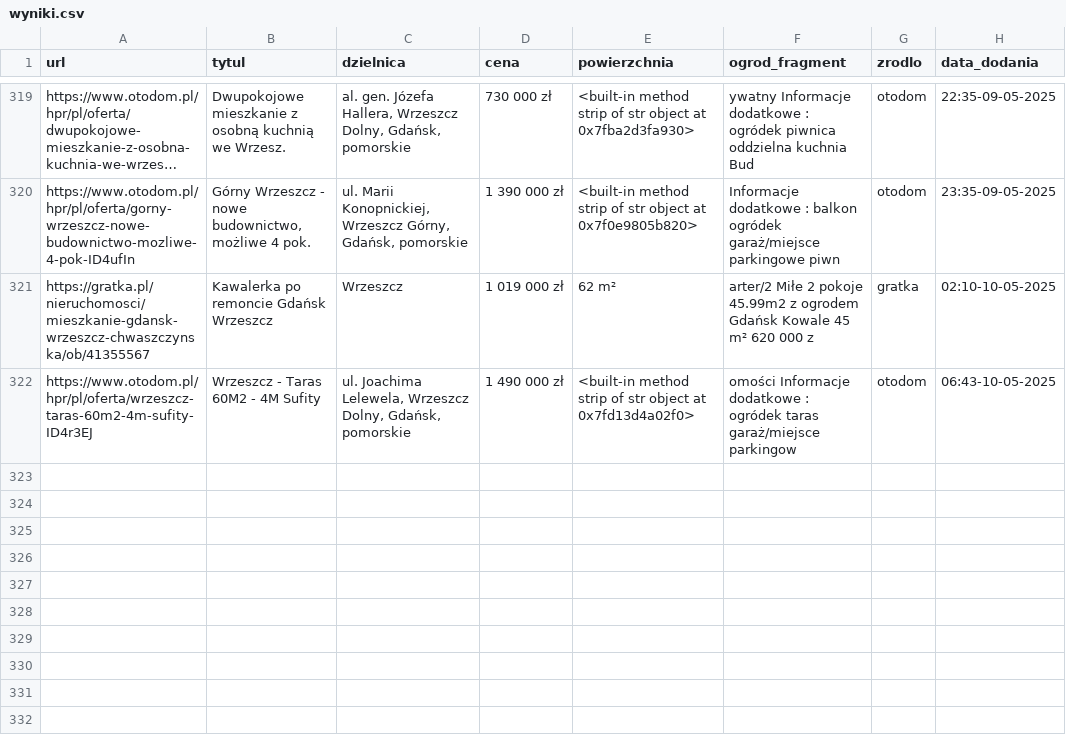
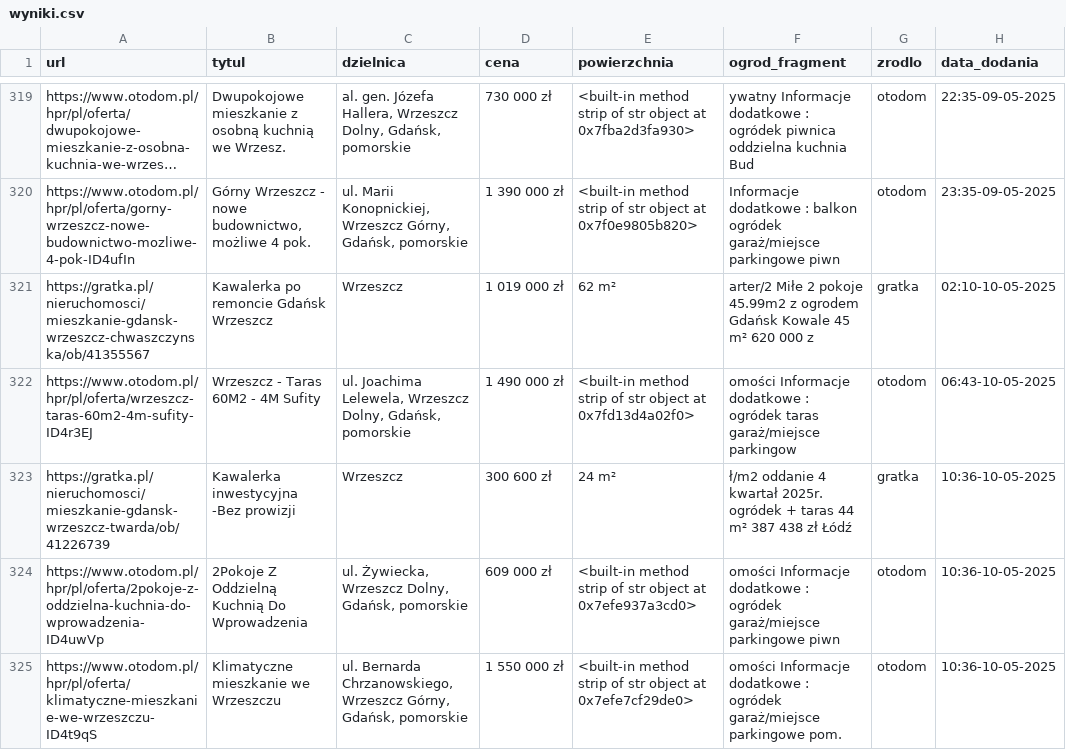
Before and after one commit to Kirizaki/scraper, a CSV file: wyniki.csv, drawn as a sheet; only a part is shown, gaps mark what is left out; long unchanged cells end in …; the diff names each change by its address in the sheet, - before the commit and + after, or states it on an @@ line.

```diff
--- a/wyniki.csv
+++ b/wyniki.csv
+row 323: https://gratka.pl/nieruchomosci/mieszkanie-gdansk-wrzeszcz-twarda/ob/41226739 | Kawalerka inwestycyjna -Bez prowizji | Wrzeszcz | 300 600 zł | 24 m² | ł/m2 oddanie 4 kwartał 2025r. ogródek + taras 44 m² 387 438 zł Łódź | gratka | 10:36-10-05-2025
+row 324: https://www.otodom.pl/hpr/pl/oferta/2pokoje-z-oddzielna-kuchnia-do-wprowadzenia-ID4uwVp | 2Pokoje Z Oddzielną Kuchnią Do Wprowadzenia | ul. Żywiecka, Wrzeszcz Dolny, Gdańsk, pomorskie | 609 000 zł | <built-in method strip of str object at 0x7efe937a3cd0> | omości Informacje dodatkowe : ogródek garaż/miejsce parkingowe piwn | otodom | 10:36-10-05-2025
+row 325: https://www.otodom.pl/hpr/pl/oferta/klimatyczne-mieszkanie-we-wrzeszczu-ID4t9qS | Klimatyczne mieszkanie we Wrzeszczu | ul. Bernarda Chrzanowskiego, Wrzeszcz Górny, Gdańsk, pomorskie | 1 550 000 zł | <built-in method strip of str object at 0x7efe7cf29de0> | omości Informacje dodatkowe : ogródek garaż/miejsce parkingowe pom. | otodom | 10:36-10-05-2025
```
Also changed, not shown: adresowo.csv, olx.csv, 3 other files.
